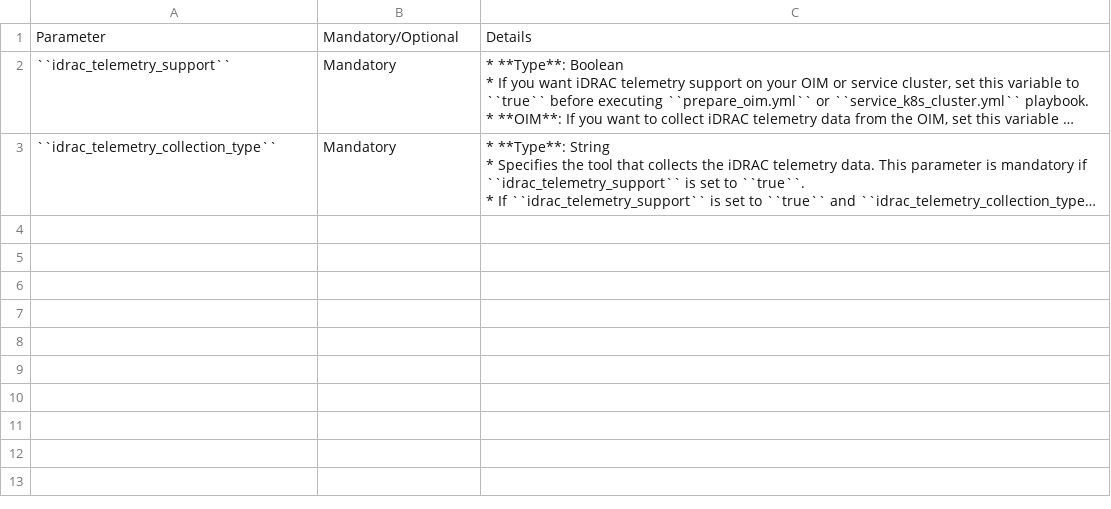
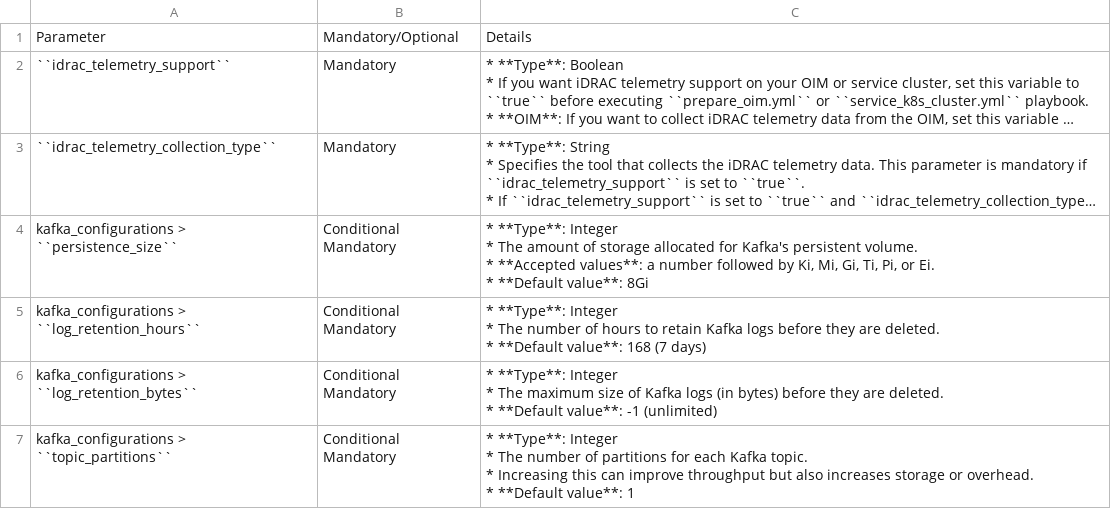
Before and after one commit to vasanthsathya/Doc-Generation, a CSV file: docs/source/Tables/telemetry_config.csv, drawn as a sheet; long unchanged cells end in …; ↵ is a line break in a cell; the diff names each change by its address in the sheet, - before the commit and + after, or states it on an @@ line.

Commit message:
Updated teletry_config table to include Kafka parameters.

```diff
--- a/docs/source/Tables/telemetry_config.csv
+++ b/docs/source/Tables/telemetry_config.csv
+row 4: kafka_configurations > ``persistence_size`` | Conditional Mandatory | * **Type**: Integer ↵ * The amount of storage allocated for Kafka's persistent volume. ↵ * **Accepted values**: a number followed by Ki, Mi, Gi, Ti, Pi, or Ei. ↵ * **Default value**: 8Gi
+row 5: kafka_configurations > ``log_retention_hours`` | Conditional Mandatory | * **Type**: Integer ↵ * The number of hours to retain Kafka logs before they are deleted. ↵ * **Default value**: 168 (7 days)
+row 6: kafka_configurations > ``log_retention_bytes`` | Conditional Mandatory | * **Type**: Integer ↵ * The maximum size of Kafka logs (in bytes) before they are deleted. ↵ * **Default value**: -1 (unlimited)
+row 7: kafka_configurations > ``topic_partitions`` | Conditional Mandatory | * **Type**: Integer ↵ * The number of partitions for each Kafka topic. ↵ * Increasing this can improve throughput but also increases storage or overhead. ↵ * **Default value**: 1
```
